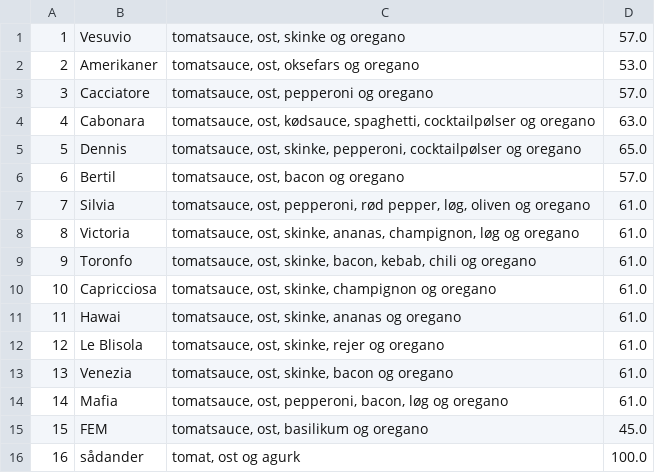
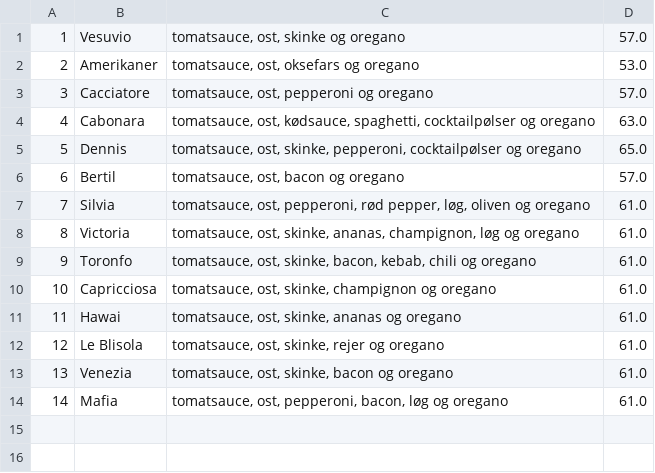
Before and after one commit to EtienneOlieu/MariosPizzav2, a CSV file: data/menu.csv, drawn as a sheet.

```diff
--- a/data/menu.csv
+++ b/data/menu.csv
@@ -14,3 +14 @@
 14;Mafia;tomatsauce, ost, pepperoni, bacon, løg og oregano;61.0
-15;FEM;tomatsauce, ost, basilikum og oregano;45.0
-16;sådander;tomat, ost og agurk;100.0
```
Also changed, not shown: 4 other files.
